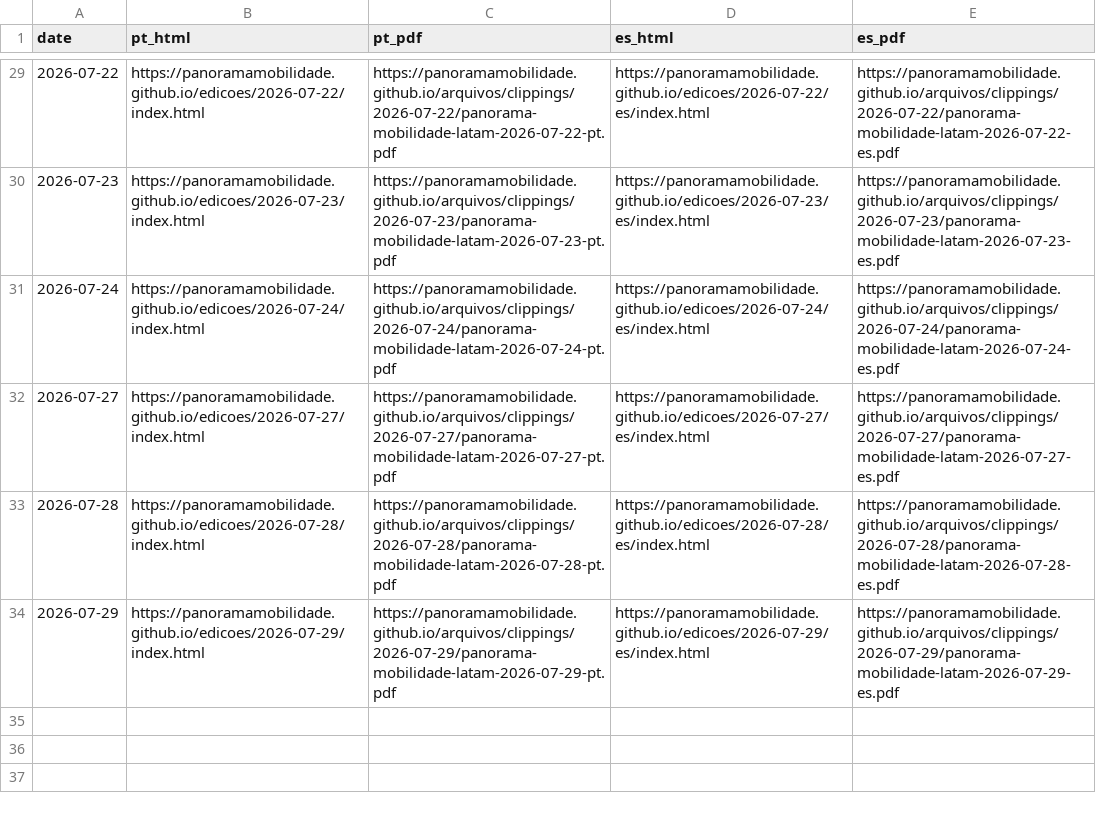
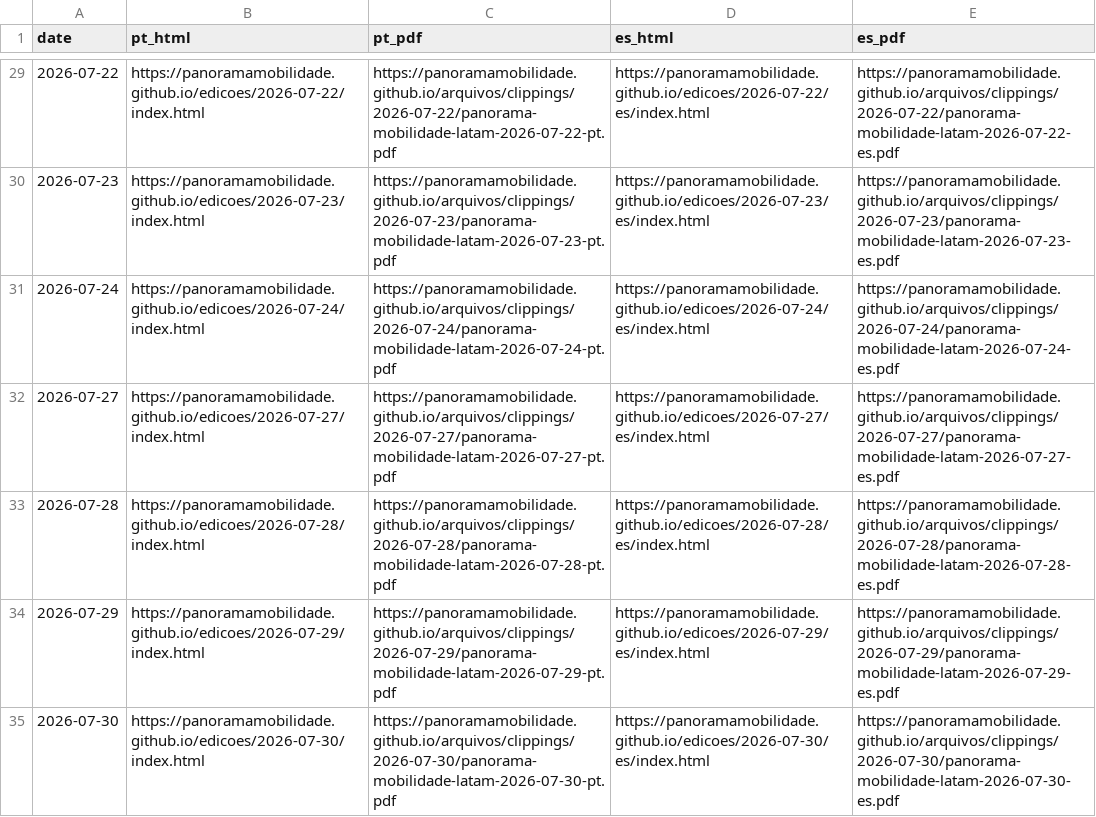
Before and after one commit to Panoramamobilidade/Panoramamobilidade.github.io, a CSV file: arquivos/clippings_index.csv, drawn as a sheet; only a part is shown, gaps mark what is left out.

Commit message:
chore: update clipping archive PDFs

```diff
--- a/arquivos/clippings_index.csv
+++ b/arquivos/clippings_index.csv
@@ -34 +34,2 @@ date,pt_html,pt_pdf,es_html,es_pdf
 2026-07-29,https://panoramamobilidade.github.io/edicoes/2026-07-29/index.html,https://panoramamobilidade.github.io/arquivos/clippings/2026-07-29/panorama-mobilidade-latam-2026-07-29-pt.pdf,https://panoramamobilidade.github.io/edicoes/2026-07-29/es/index.html,https://panoramamobilidade.github.io/arquivos/clippings/2026-07-29/panorama-mobilidade-latam-2026-07-29-es.pdf
+2026-07-30,https://panoramamobilidade.github.io/edicoes/2026-07-30/index.html,https://panoramamobilidade.github.io/arquivos/clippings/2026-07-30/panorama-mobilidade-latam-2026-07-30-pt.pdf,https://panoramamobilidade.github.io/edicoes/2026-07-30/es/index.html,https://panoramamobilidade.github.io/arquivos/clippings/2026-07-30/panorama-mobilidade-latam-2026-07-30-es.pdf
```
Also changed, not shown: 4 other files.
